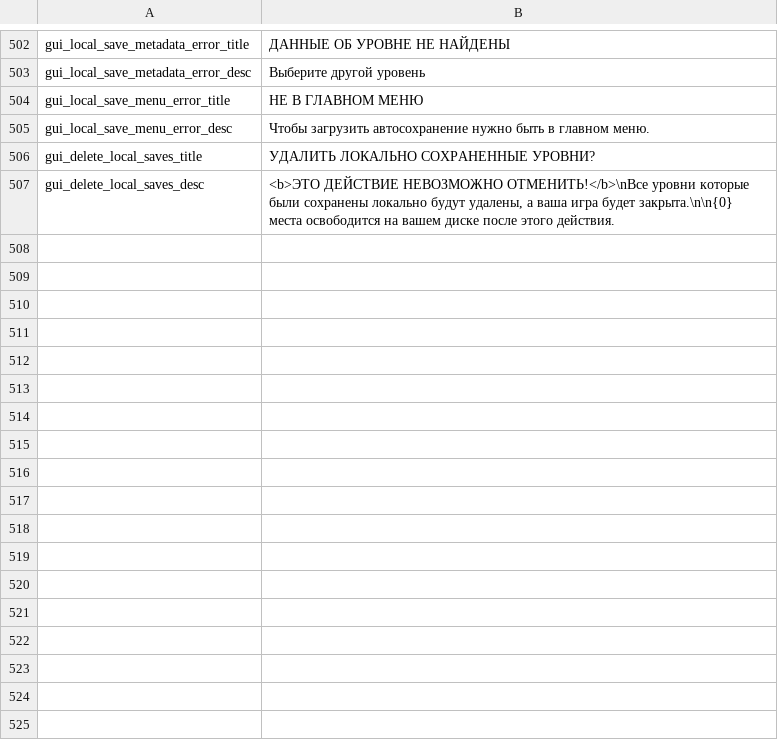
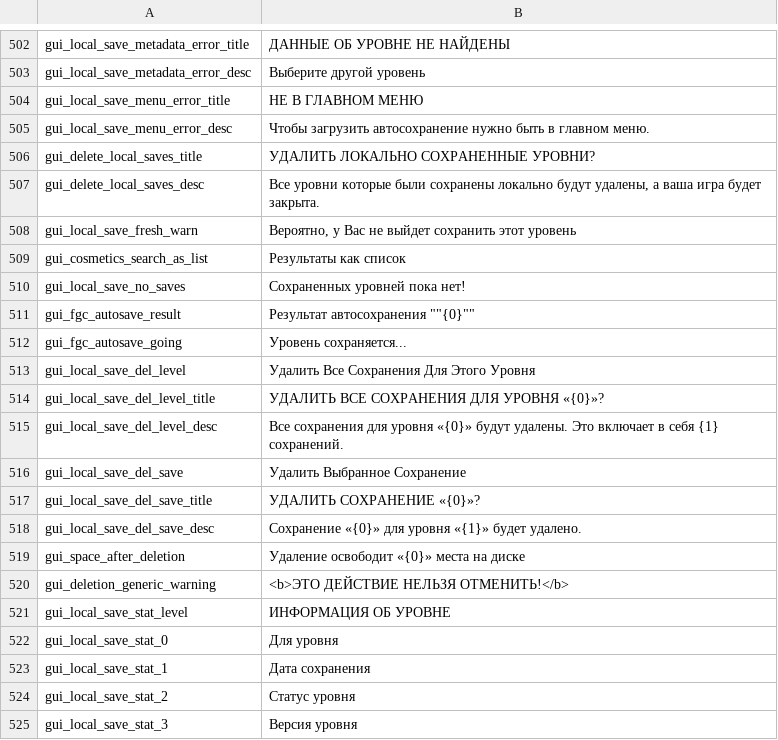
Before and after one commit to floyzi/floyzi.github.io, a CSV file: FGTools/localization/ru/locale.csv, drawn as a sheet; only a part is shown, gaps mark what is left out.

```diff
--- a/FGTools/localization/ru/locale.csv
+++ b/FGTools/localization/ru/locale.csv
@@ -506,2 +506,20 @@ gui_local_save_menu_error_desc,Чтобы загрузить автосохра
 gui_delete_local_saves_title,УДАЛИТЬ ЛОКАЛЬНО СОХРАНЕННЫЕ УРОВНИ?
-gui_delete_local_saves_desc,"<b>ЭТО ДЕЙСТВИЕ НЕВОЗМОЖНО ОТМЕНИТЬ!</b>\nВсе уровни которые были сохранены локально будут удалены, а ваша игра будет закрыта.\n\n{0} места освободится на вашем диске после этого действия."
+gui_delete_local_saves_desc,"Все уровни которые были сохранены локально будут удалены, а ваша игра будет закрыта."
+gui_local_save_fresh_warn,"Вероятно, у Вас не выйдет сохранить этот уровень"
+gui_cosmetics_search_as_list,Результаты как список
+gui_local_save_no_saves,Сохраненных уровней пока нет!
+gui_fgc_autosave_result,Результат автосохранения ""{0}""
+gui_fgc_autosave_going,Уровень сохраняется...
+gui_local_save_del_level,Удалить Все Сохранения Для Этого Уровня
+gui_local_save_del_level_title,УДАЛИТЬ ВСЕ СОХРАНЕНИЯ ДЛЯ УРОВНЯ «{0}»?
+gui_local_save_del_level_desc,Все сохранения для уровня «{0}» будут удалены. Это включает в себя {1} сохранений.
+gui_local_save_del_save,Удалить Выбранное Сохранение
+gui_local_save_del_save_title,УДАЛИТЬ СОХРАНЕНИЕ «{0}»?
+gui_local_save_del_save_desc,Сохранение «{0}» для уровня «{1}» будет удалено.
+gui_space_after_deletion,Удаление освободит «{0}» места на диске
+gui_deletion_generic_warning,<b>ЭТО ДЕЙСТВИЕ НЕЛЬЗЯ ОТМЕНИТЬ!</b>
+gui_local_save_stat_level,ИНФОРМАЦИЯ ОБ УРОВНЕ
+gui_local_save_stat_0,Для уровня
+gui_local_save_stat_1,Дата сохранения
+gui_local_save_stat_2,Статус уровня
+gui_local_save_stat_3,Версия уровня
```
Also changed, not shown: FGTools/localization/en/locale.csv.
